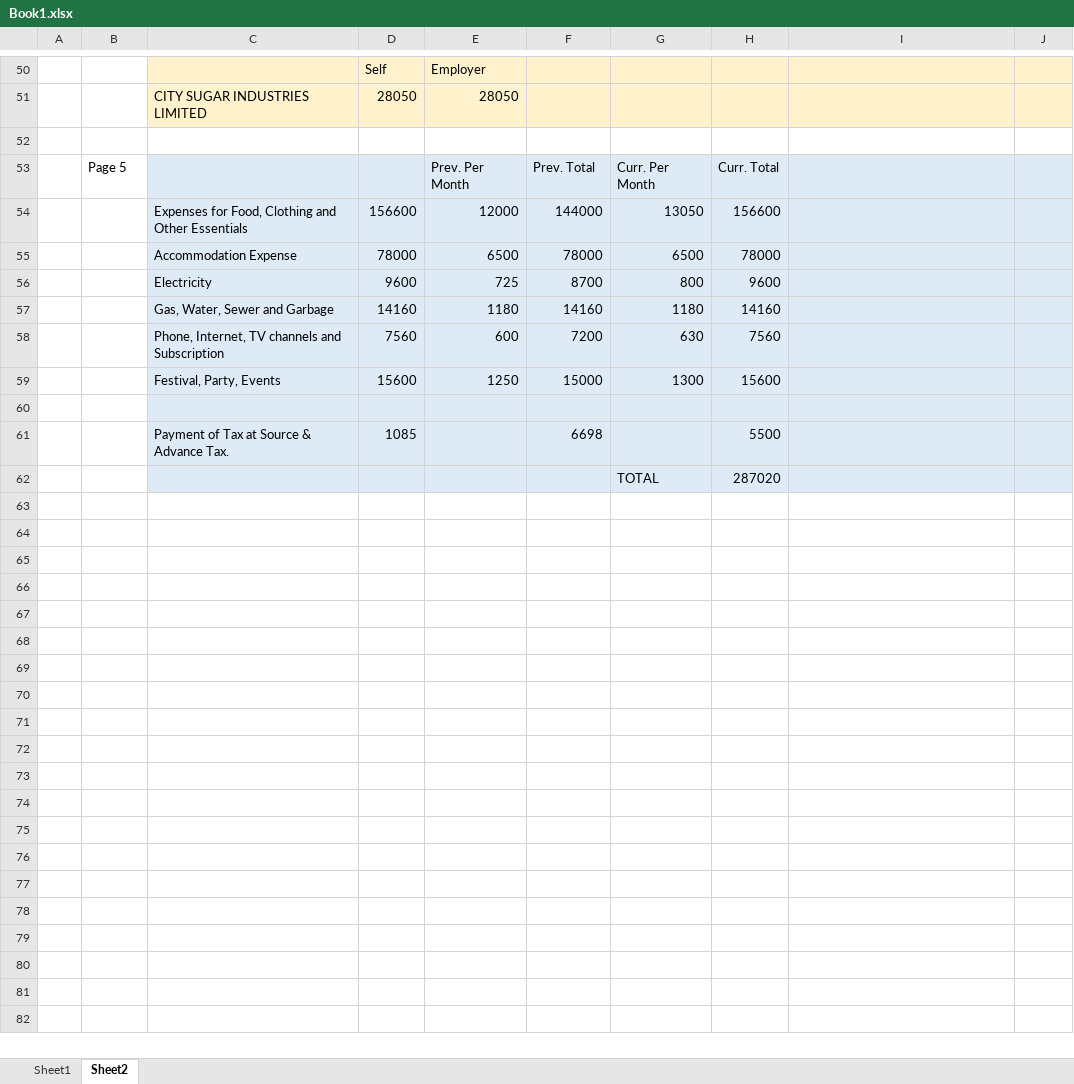
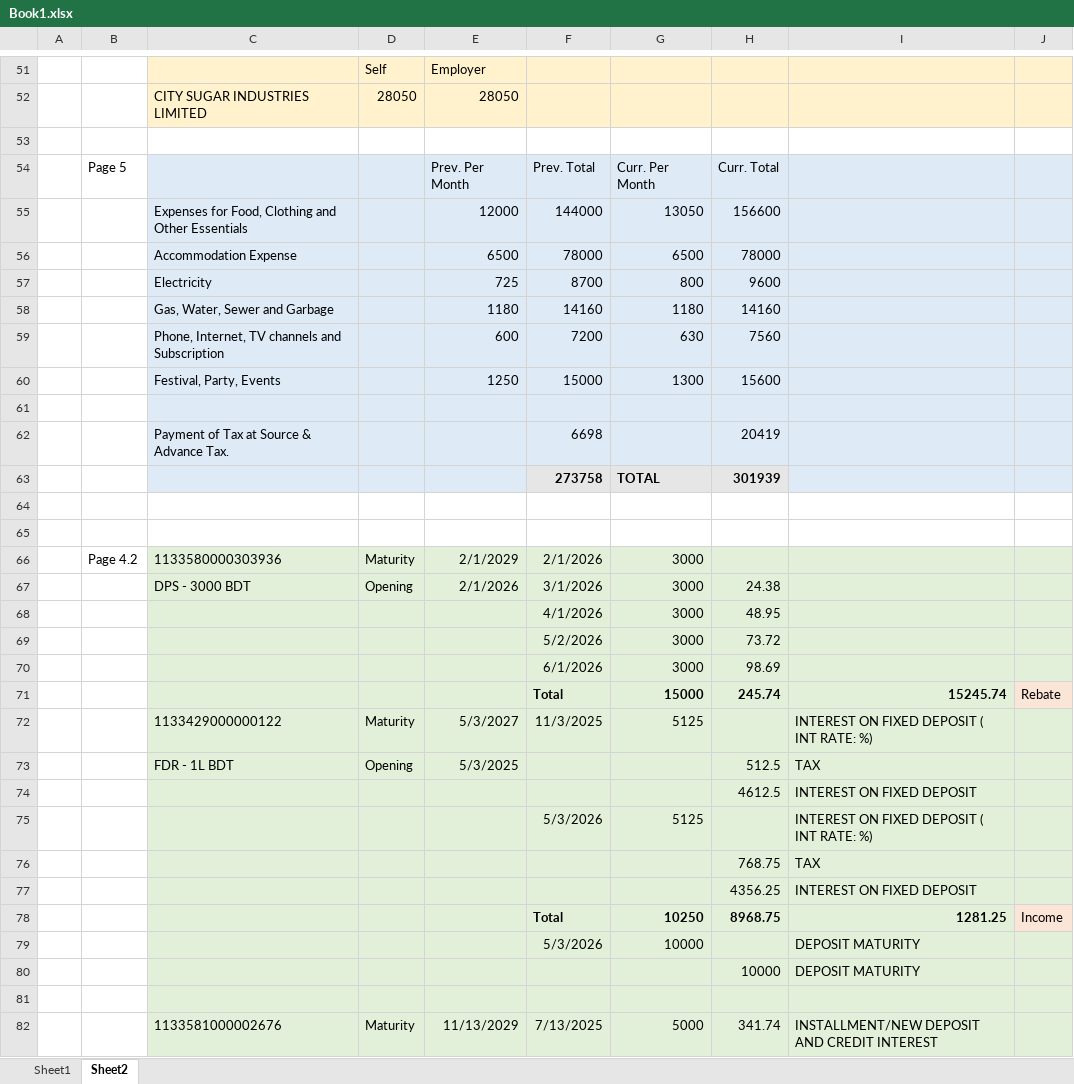
Before and after one commit to IbneKayesh/sales, an Excel workbook: docs and files/Tax 26/Book1.xlsx, sheet Sheet2, drawn as a sheet; only a part is shown, gaps mark what is left out; values as stored, in another font and other column widths than the file's, no borders; addresses are those after the commit; the diff covers the shown part only; the diff names each change by its address in the sheet, - before the commit and + after, or states it on an @@ line.

Commit message:
Auto commit

```diff
--- a/docs and files/Tax 26/Book1.xlsx (sheet Sheet2)
+++ b/docs and files/Tax 26/Book1.xlsx (sheet Sheet2)
-D55: 156600
+D55: (empty)
-D56: 78000
+D56: (empty)
-D57: 9600
+D57: (empty)
-D58: 14160
+D58: (empty)
-D59: 7560
+D59: (empty)
-D60: 15600
+D60: (empty)
+row 62:  |  | Payment of Tax at Source & Advance Tax. |  |  | 6698 |  | 20419
+row 63:  |  |  |  |  | 273758 | TOTAL | 301939
-row 64:  |  | Payment of Tax at Source & Advance Tax. | 1085 |  | 6698 |  | 5500
+row 64: (empty)
-C64:J65 fill: #DEEBF7
+C64:J65 fill: none
-row 65:  |  |  |  |  |  | TOTAL | 287020
+row 65: (empty)
+row 66:  | Page 4.2 | 1133580000303936 | Maturity | 2/1/2029 | 2/1/2026 | 3000
+row 67:  |  | DPS - 3000 BDT | Opening | 2/1/2026 | 3/1/2026 | 3000 | 24.38
+row 68:  |  |  |  |  | 4/1/2026 | 3000 | 48.95
+row 69:  |  |  |  |  | 5/2/2026 | 3000 | 73.72
+row 70:  |  |  |  |  | 6/1/2026 | 3000 | 98.69
+row 71:  |  |  |  |  | Total | 15000 | 245.74 | 15245.74 | Rebate
+row 72:  |  | 1133429000000122 | Maturity | 5/3/2027 | 11/3/2025 | 5125 |  | INTEREST ON FIXED DEPOSIT ( INT RATE: %)
+row 73:  |  | FDR - 1L BDT | Opening | 5/3/2025 |  |  | 512.5 | TAX
+row 74:  |  |  |  |  |  |  | 4612.5 | INTEREST ON FIXED DEPOSIT
+row 75:  |  |  |  |  | 5/3/2026 | 5125 |  | INTEREST ON FIXED DEPOSIT ( INT RATE: %)
+row 76:  |  |  |  |  |  |  | 768.75 | TAX
+row 77:  |  |  |  |  |  |  | 4356.25 | INTEREST ON FIXED DEPOSIT
+row 78:  |  |  |  |  | Total | 10250 | 8968.75 | 1281.25 | Income
+row 79:  |  |  |  |  | 5/3/2026 | 10000 |  | DEPOSIT MATURITY
+row 80:  |  |  |  |  |  |  | 10000 | DEPOSIT MATURITY
+row 81: (empty)
+row 82:  |  | 1133581000002676 | Maturity | 11/13/2029 | 7/13/2025 | 5000 | 341.74 | INSTALLMENT/NEW DEPOSIT AND CREDIT INTEREST
```
Also changed, not shown: 32 added rows, 1 removed row, 3 edited cells and cell formats elsewhere in this sheet, formulas that keep their value.
